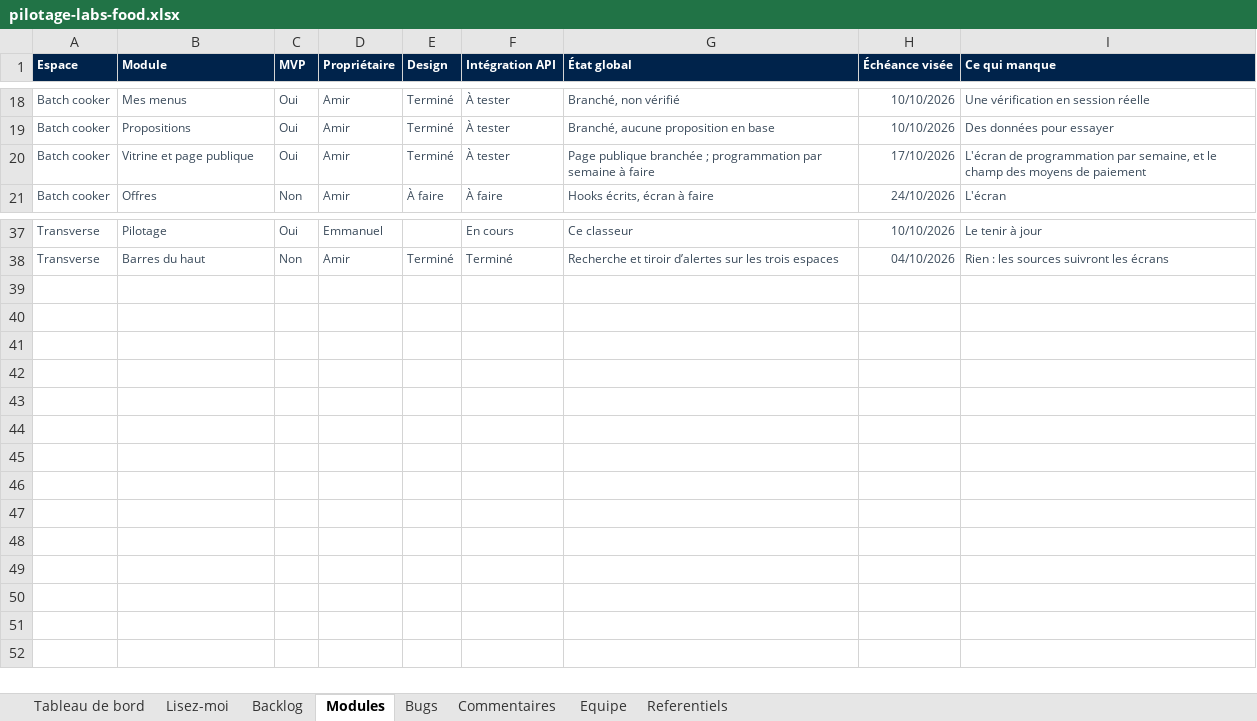
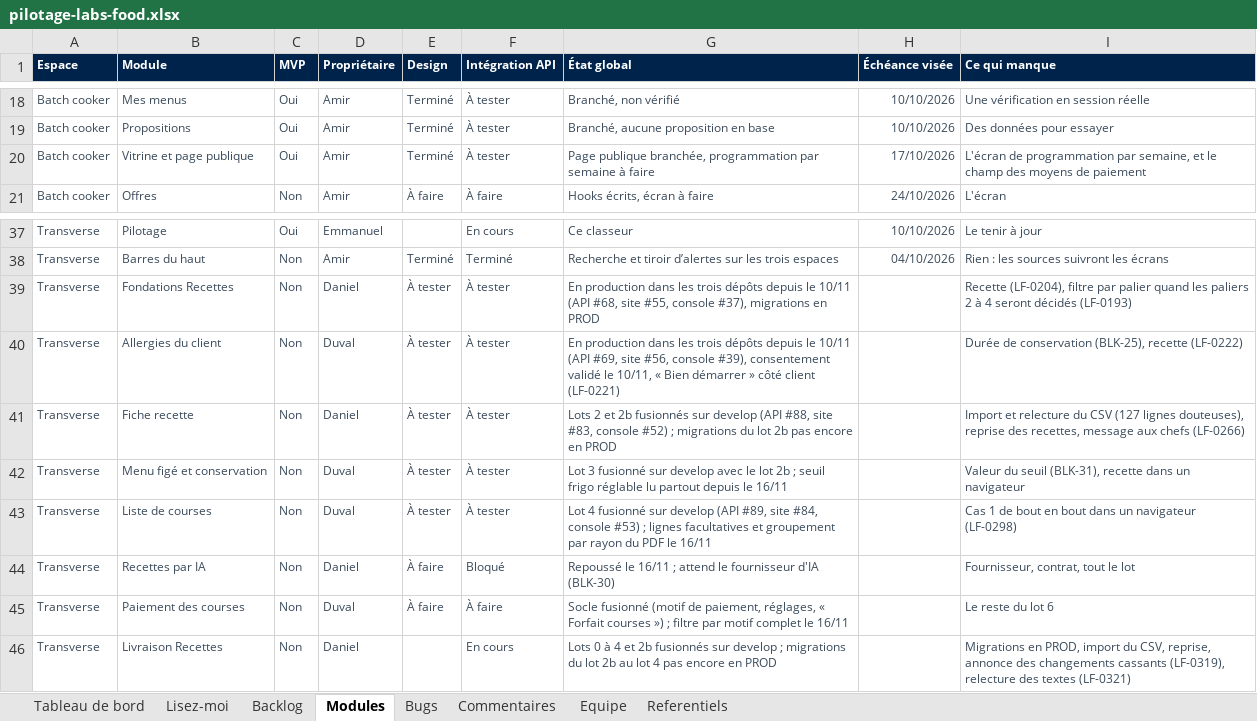
Before and after one commit to LabsFood/batchcooking-web, an Excel workbook: docs/pilotage/pilotage-labs-food.xlsx, sheet Modules, drawn as a sheet; only a part is shown, gaps mark what is left out; values as stored, in another font and other column widths than the file's, no borders; conditional formats not drawn; the diff names each change by its address in the sheet, - before the commit and + after, or states it on an @@ line.

Commit message:
fix(recettes): optional shopping lines and the pilotage at the v5 state (#91)
- « facultatif » badge on a shopping line every recipe marks optional, in the
  client's list, their booking page and the chef's editor; the booking page reads
  the aisles in force for its labels.
- docs/pilotage: backlog statuses from the Recettes v5 report (16/11), BLK-29 and
  BLK-32 at their 13/11 decisions, modules, comments, and 30 Recettes acceptance
  criteria in 07-uac (build-uac.py, LF line endings); xlsx rebuilt.

```diff
--- a/docs/pilotage/pilotage-labs-food.xlsx (sheet Modules)
+++ b/docs/pilotage/pilotage-labs-food.xlsx (sheet Modules)
-G20 (État global): Page publique branchée ; programmation par…
+G20 (État global): Page publique branchée, programmation par…
+row 39: Transverse | Fondations Recettes | Non | Daniel | À tester | À tester | En production dans les trois dépôts depuis le 10/11 (API #68, site #55, console #37), migrations en PROD |  | Recette (LF-0204), filtre par palier quand les paliers 2 à 4 seront décidés (LF-0193)
+row 40: Transverse | Allergies du client | Non | Duval | À tester | À tester | En production dans les trois dépôts depuis le 10/11 (API #69, site #56, console #39), consentement validé le 10/11, « Bien démarrer » côté client (LF-0221) |  | Durée de conservation (BLK-25), recette (LF-0222)
+row 41: Transverse | Fiche recette | Non | Daniel | À tester | À tester | Lots 2 et 2b fusionnés sur develop (API #88, site #83, console #52) ; migrations du lot 2b pas encore en PROD |  | Import et relecture du CSV (127 lignes douteuses), reprise des recettes, message aux chefs (LF-0266)
+row 42: Transverse | Menu figé et conservation | Non | Duval | À tester | À tester | Lot 3 fusionné sur develop avec le lot 2b ; seuil frigo réglable lu partout depuis le 16/11 |  | Valeur du seuil (BLK-31), recette dans un navigateur
+row 43: Transverse | Liste de courses | Non | Duval | À tester | À tester | Lot 4 fusionné sur develop (API #89, site #84, console #53) ; lignes facultatives et groupement par rayon du PDF le 16/11 |  | Cas 1 de bout en bout dans un navigateur (LF-0298)
+row 44: Transverse | Recettes par IA | Non | Daniel | À faire | Bloqué | Repoussé le 16/11 ; attend le fournisseur d'IA (BLK-30) |  | Fournisseur, contrat, tout le lot
+row 45: Transverse | Paiement des courses | Non | Duval | À faire | À faire | Socle fusionné (motif de paiement, réglages, « Forfait courses ») ; filtre par motif complet le 16/11 |  | Le reste du lot 6
+row 46: Transverse | Livraison Recettes | Non | Daniel |  | En cours | Lots 0 à 4 et 2b fusionnés sur develop ; migrations du lot 2b au lot 4 pas encore en PROD |  | Migrations en PROD, import du CSV, reprise, annonce des changements cassants (LF-0319), relecture des textes (LF-0321)
```
Also changed, not shown: sheet Backlog, sheet Bugs, sheet Tableau de bord, sheet Commentaires, sheet Referentiels, 11 other files.
